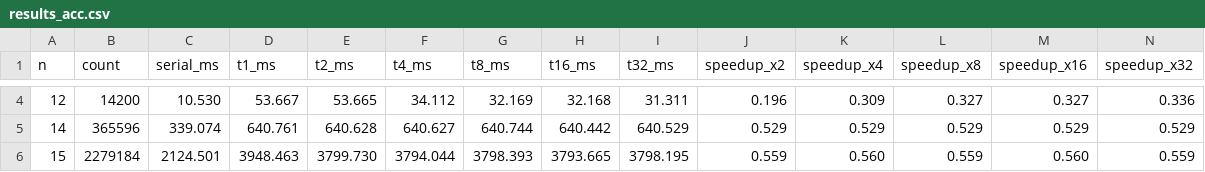
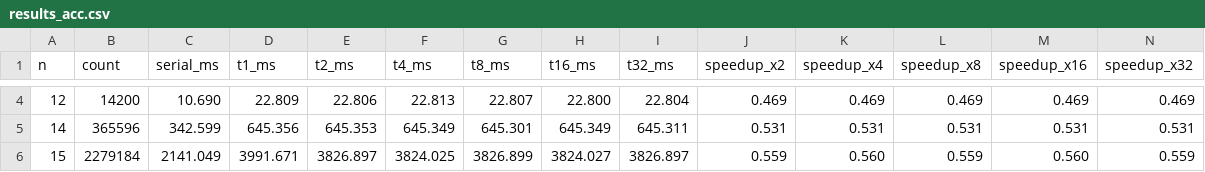
Before and after one commit to slabiba22/OpenDwarfs-Capstone, a CSV file: branch-and-bound/output/results_acc.csv, drawn as a sheet; only a part is shown, gaps mark what is left out; the diff covers the shown part only.

```diff
--- a/branch-and-bound/output/results_acc.csv
+++ b/branch-and-bound/output/results_acc.csv
@@ -4,3 +4,3 @@ n,count,serial_ms,t1_ms,t2_ms,t4_ms,t8_ms,t16_ms,t32_ms,speedup_x2,speedup_x4,sp
-12,14200,10.530,53.667,53.665,34.112,32.169,32.168,31.311,0.196,0.309,0.327,0.327,0.336
-14,365596,339.074,640.761,640.628,640.627,640.744,640.442,640.529,0.529,0.529,0.529,0.529,0.529
-15,2279184,2124.501,3948.463,3799.730,3794.044,3798.393,3793.665,3798.195,0.559,0.560,0.559,0.560,0.559
+12,14200,10.690,22.809,22.806,22.813,22.807,22.800,22.804,0.469,0.469,0.469,0.469,0.469
+14,365596,342.599,645.356,645.353,645.349,645.301,645.349,645.311,0.531,0.531,0.531,0.531,0.531
+15,2279184,2141.049,3991.671,3826.897,3824.025,3826.899,3824.027,3826.897,0.559,0.560,0.559,0.560,0.559
```
Also changed, not shown: 24 edited cells elsewhere in this file, branch-and-bound/output/results.csv, 2 other files.
